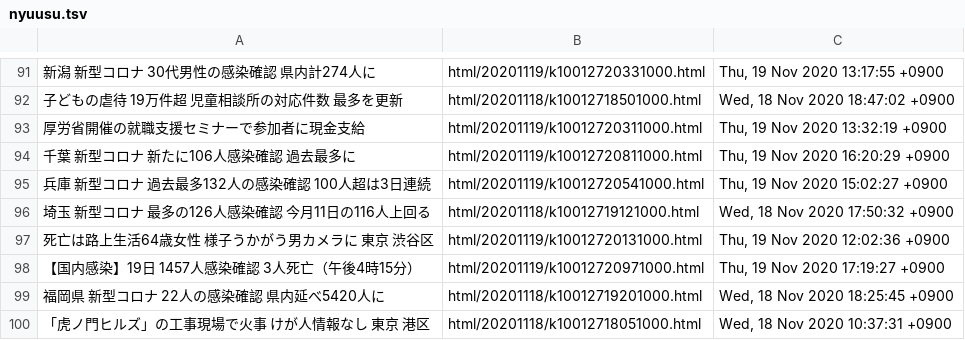
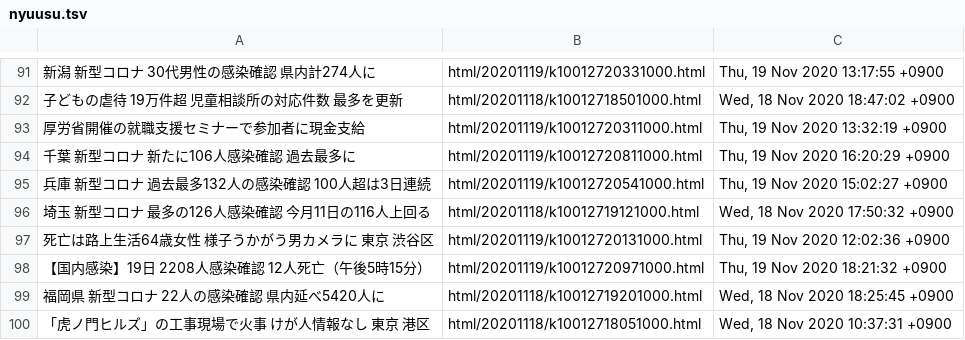
Before and after one commit to gamwe6/nyuusu, a TSV file: nyuusu.tsv, drawn as a sheet; only a part is shown, gaps mark what is left out; the diff names each change by its address in the sheet, - before the commit and + after, or states it on an @@ line.

```diff
--- a/nyuusu.tsv
+++ b/nyuusu.tsv
-A98: 【国内感染】19日 1457人感染確認 3人死亡（午後4時15分）
+A98: 【国内感染】19日 2208人感染確認 12人死亡（午後5時15分）
-C98: Thu, 19 Nov 2020 17:19:27 +0900
+C98: Thu, 19 Nov 2020 18:21:32 +0900
```
